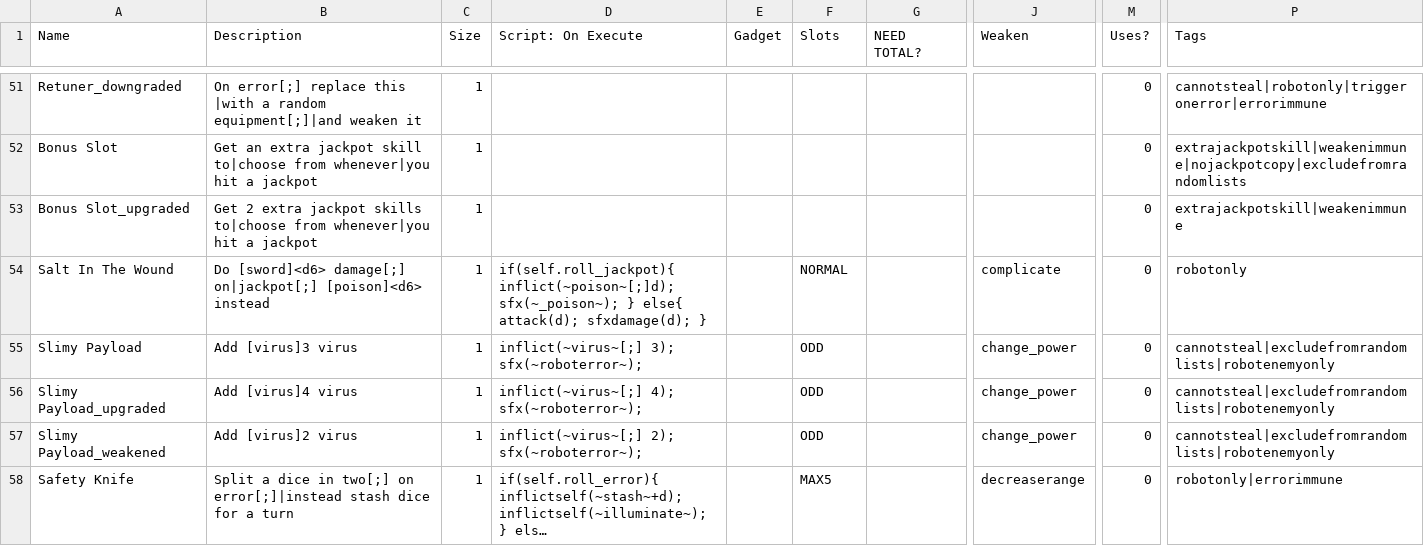
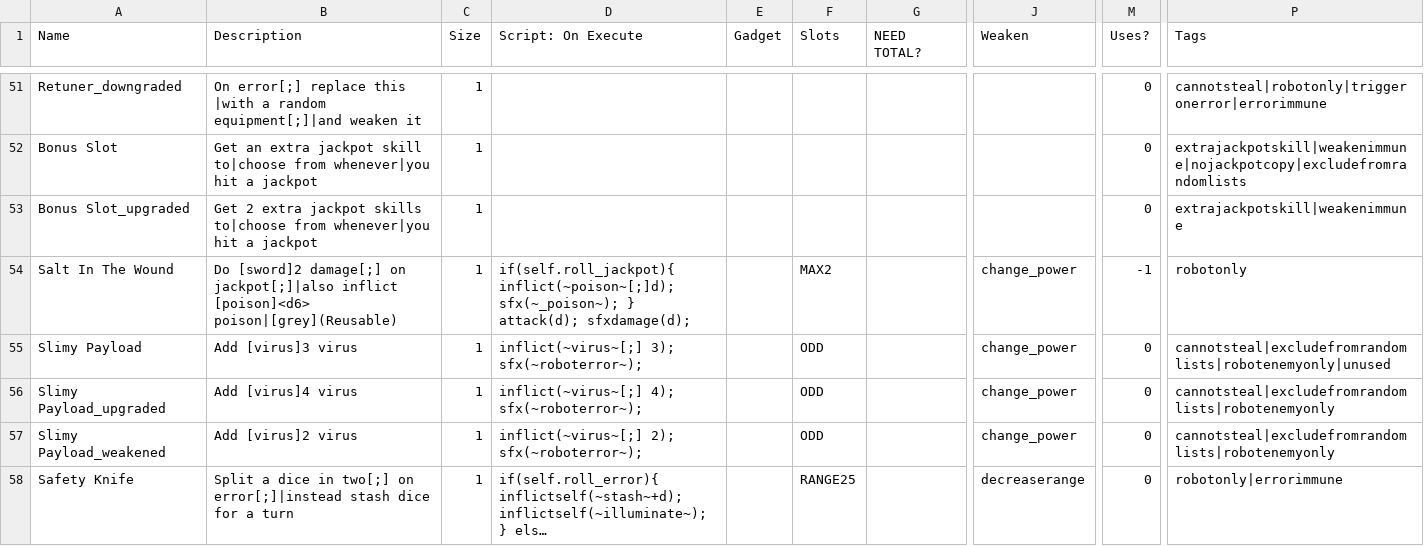
Before and after one commit to Polly224/pollymod, a CSV file: _append/data/text/equipment.csv, drawn as a sheet; only a part is shown, gaps mark what is left out; long unchanged cells end in …; the diff covers the shown part only; the diff names each change by its address in the sheet, - before the commit and + after, or states it on an @@ line.

```diff
--- a/_append/data/text/equipment.csv
+++ b/_append/data/text/equipment.csv
-B54 (Description): Do [sword]<d6> damage[;] on|jackpot[;] [poison]<d6> instead
+B54 (Description): Do [sword]2 damage[;] on jackpot[;]|also inflict [poison]<d6> poison|[grey](Reusable)
-D54 (Script: On Execute): …sfx(~_poison~); } else{ attack(d); sfxdamage(d); }
+D54 (Script: On Execute): …sfx(~_poison~); } attack(d); sfxdamage(d);
-F54 (Slots): NORMAL
+F54 (Slots): MAX2
-J54 (Weaken): complicate
+J54 (Weaken): change_power
-M54 (Uses?): 0
+M54 (Uses?): -1
-P55 (Tags): cannotsteal|excludefromrandomlists|robotenemyonly
+P55 (Tags): cannotsteal|excludefromrandomlists|robotenemyonly|unused
-F58 (Slots): MAX5
+F58 (Slots): RANGE25
```
Also changed, not shown: 3 added rows, 1 removed row and 11 edited cells elsewhere in this file, _append/data/text/statuseffects.csv, _merge/data/text/equipment.csv, 4 other files.
